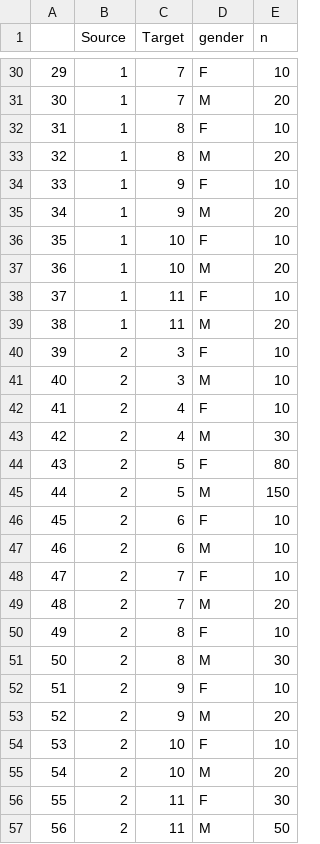
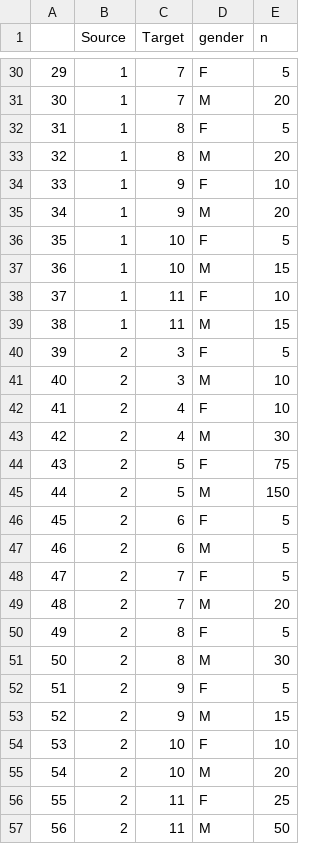
Before and after one commit to stur600/GradeProgressionAPP, a CSV file: Network_df_NumberedNodes.csv, drawn as a sheet; only a part is shown, gaps mark what is left out; the diff covers the shown part only.

```diff
--- a/Network_df_NumberedNodes.csv
+++ b/Network_df_NumberedNodes.csv
@@ -30,4 +30,4 @@
-"29",1,7,"F",10
+"29",1,7,"F",5
 "30",1,7,"M",20
-"31",1,8,"F",10
+"31",1,8,"F",5
 "32",1,8,"M",20
@@ -35,7 +35,7 @@
 "34",1,9,"M",20
-"35",1,10,"F",10
-"36",1,10,"M",20
+"35",1,10,"F",5
+"36",1,10,"M",15
 "37",1,11,"F",10
-"38",1,11,"M",20
-"39",2,3,"F",10
+"38",1,11,"M",15
+"39",2,3,"F",5
 "40",2,3,"M",10
@@ -43,15 +43,15 @@
 "42",2,4,"M",30
-"43",2,5,"F",80
+"43",2,5,"F",75
 "44",2,5,"M",150
-"45",2,6,"F",10
-"46",2,6,"M",10
-"47",2,7,"F",10
+"45",2,6,"F",5
+"46",2,6,"M",5
+"47",2,7,"F",5
 "48",2,7,"M",20
-"49",2,8,"F",10
+"49",2,8,"F",5
 "50",2,8,"M",30
-"51",2,9,"F",10
-"52",2,9,"M",20
+"51",2,9,"F",5
+"52",2,9,"M",15
 "53",2,10,"F",10
 "54",2,10,"M",20
-"55",2,11,"F",30
+"55",2,11,"F",25
 "56",2,11,"M",50
```
Also changed, not shown: 60 edited cells elsewhere in this file, 6 other files.
